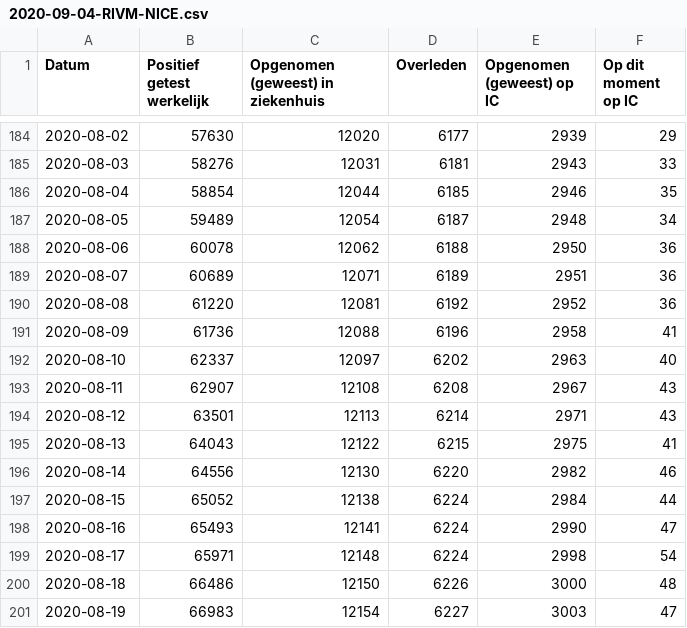
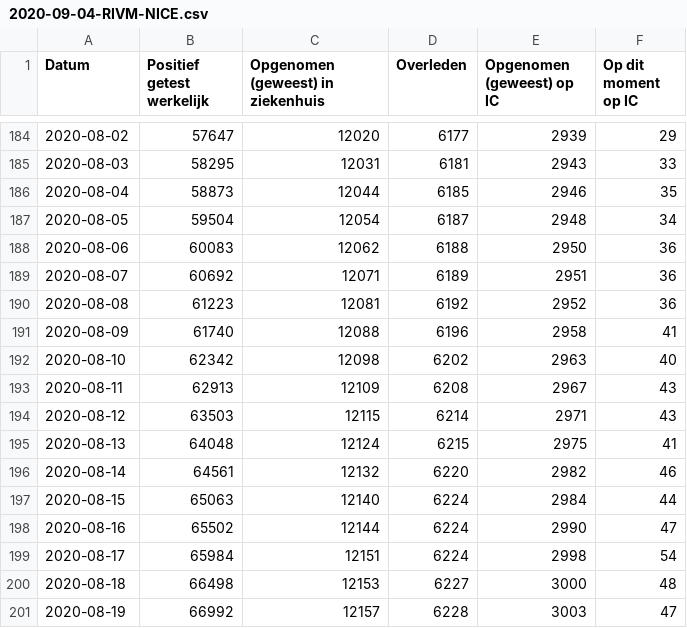
Before and after one commit to jorispz/coronadata, a CSV file: data/2020-09-04-RIVM-NICE.csv, drawn as a sheet; only a part is shown, gaps mark what is left out; the diff covers the shown part only.

```diff
--- a/data/2020-09-04-RIVM-NICE.csv
+++ b/data/2020-09-04-RIVM-NICE.csv
@@ -184,18 +184,18 @@
-2020-08-02	57630	12020	6177	2939	29
-2020-08-03	58276	12031	6181	2943	33
-2020-08-04	58854	12044	6185	2946	35
-2020-08-05	59489	12054	6187	2948	34
-2020-08-06	60078	12062	6188	2950	36
-2020-08-07	60689	12071	6189	2951	36
-2020-08-08	61220	12081	6192	2952	36
-2020-08-09	61736	12088	6196	2958	41
-2020-08-10	62337	12097	6202	2963	40
-2020-08-11	62907	12108	6208	2967	43
-2020-08-12	63501	12113	6214	2971	43
-2020-08-13	64043	12122	6215	2975	41
-2020-08-14	64556	12130	6220	2982	46
-2020-08-15	65052	12138	6224	2984	44
-2020-08-16	65493	12141	6224	2990	47
-2020-08-17	65971	12148	6224	2998	54
-2020-08-18	66486	12150	6226	3000	48
-2020-08-19	66983	12154	6227	3003	47
+2020-08-02	57647	12020	6177	2939	29
+2020-08-03	58295	12031	6181	2943	33
+2020-08-04	58873	12044	6185	2946	35
+2020-08-05	59504	12054	6187	2948	34
+2020-08-06	60083	12062	6188	2950	36
+2020-08-07	60692	12071	6189	2951	36
+2020-08-08	61223	12081	6192	2952	36
+2020-08-09	61740	12088	6196	2958	41
+2020-08-10	62342	12098	6202	2963	40
+2020-08-11	62913	12109	6208	2967	43
+2020-08-12	63503	12115	6214	2971	43
+2020-08-13	64048	12124	6215	2975	41
+2020-08-14	64561	12132	6220	2982	46
+2020-08-15	65063	12140	6224	2984	44
+2020-08-16	65502	12144	6224	2990	47
+2020-08-17	65984	12151	6224	2998	54
+2020-08-18	66498	12153	6227	3000	48
+2020-08-19	66992	12157	6228	3003	47
```
Also changed, not shown: 93 edited cells elsewhere in this file, data/runs.csv, 12 other files.
